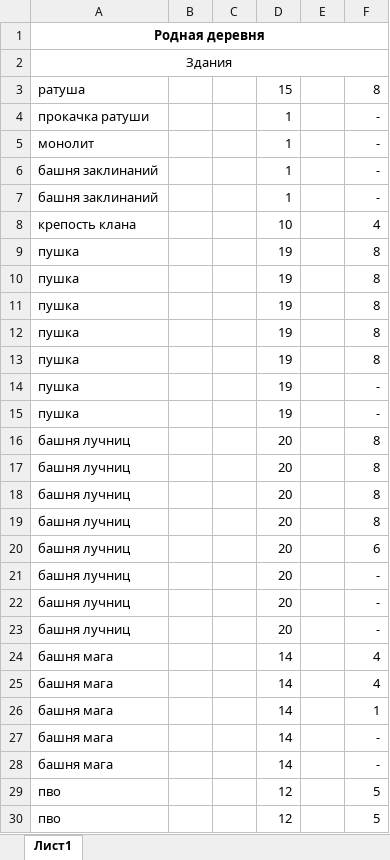
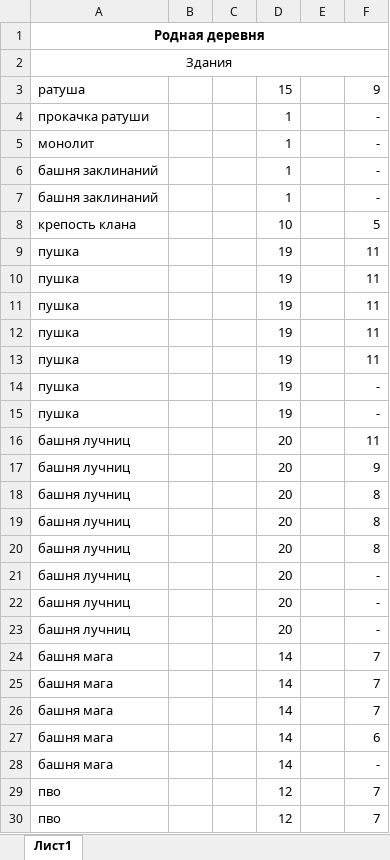
Before and after one commit to SergeEvdokimov/CoC, an Excel workbook: CoC.xlsx, sheet Лист1, drawn as a sheet; only a part is shown; values as stored, in another font and other column widths than the file's, no borders; removed rows and columns are numbered as before the commit, all else as after; the diff covers the shown part only; the diff names each change by its address in the sheet, - before the commit and + after, or states it on an @@ line.

Commit message:
Update CoC.xlsx
22.07.2023

```diff
--- a/CoC.xlsx (sheet Лист1)
+++ b/CoC.xlsx (sheet Лист1)
-F3: 8
+F3: 9
-F8: 4
+F8: 5
-F9:F13: 8
+F9:F13: 11
+row 16: башня лучниц |  |  | 20 |  | 11
+row 17: башня лучниц |  |  | 20 |  | 9
-row 19: башня лучниц |  |  | 20 |  | 8
-row 20: башня лучниц |  |  | 20 |  | 6
-F24:F25: 4
+F24:F25: 7
-F26: 1
+F26: 7
+row 27: башня мага |  |  | 14 |  | 6
-row 28: башня мага |  |  | 14 |  | -
-F29:F30: 5
+F29:F30: 7
```
Also changed, not shown: 7 added rows, 7 removed rows and 87 edited cells elsewhere in this sheet.
